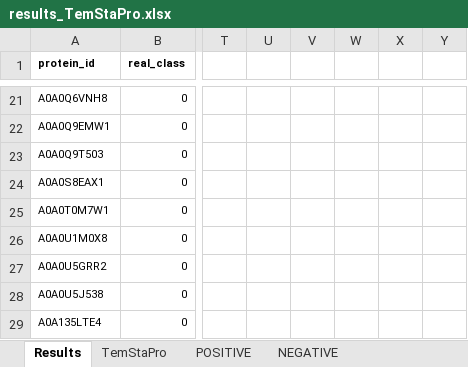
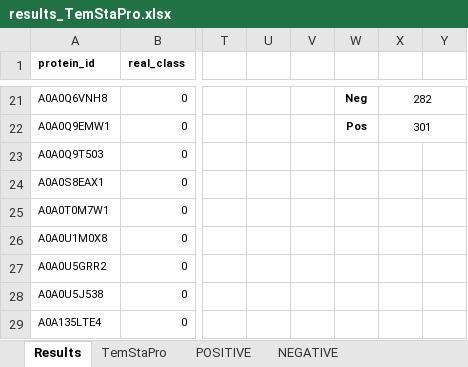
Before and after one commit to LBS-UFMG/therm-bgl, an Excel workbook: data/results_TemStaPro.xlsx, sheet Results, drawn as a sheet; only a part is shown, gaps mark what is left out; values as stored, in another font and other column widths than the file's, no borders; conditional formats not drawn; the diff covers the shown part only; the diff names each change by its address in the sheet, - before the commit and + after, or states it on an @@ line.

Commit message:
TemStaPro result

```diff
--- a/data/results_TemStaPro.xlsx (sheet Results)
+++ b/data/results_TemStaPro.xlsx (sheet Results)
-W21: (empty)
+W21: Neg
-X21: (empty)
+X21: 282
+X21:Y21 merged
-W22: (empty)
+W22: Pos
-X22: (empty)
+X22: 301
+X22:Y22 merged
```
Also changed, not shown: 31 edited cells and merged cells elsewhere in this sheet.
